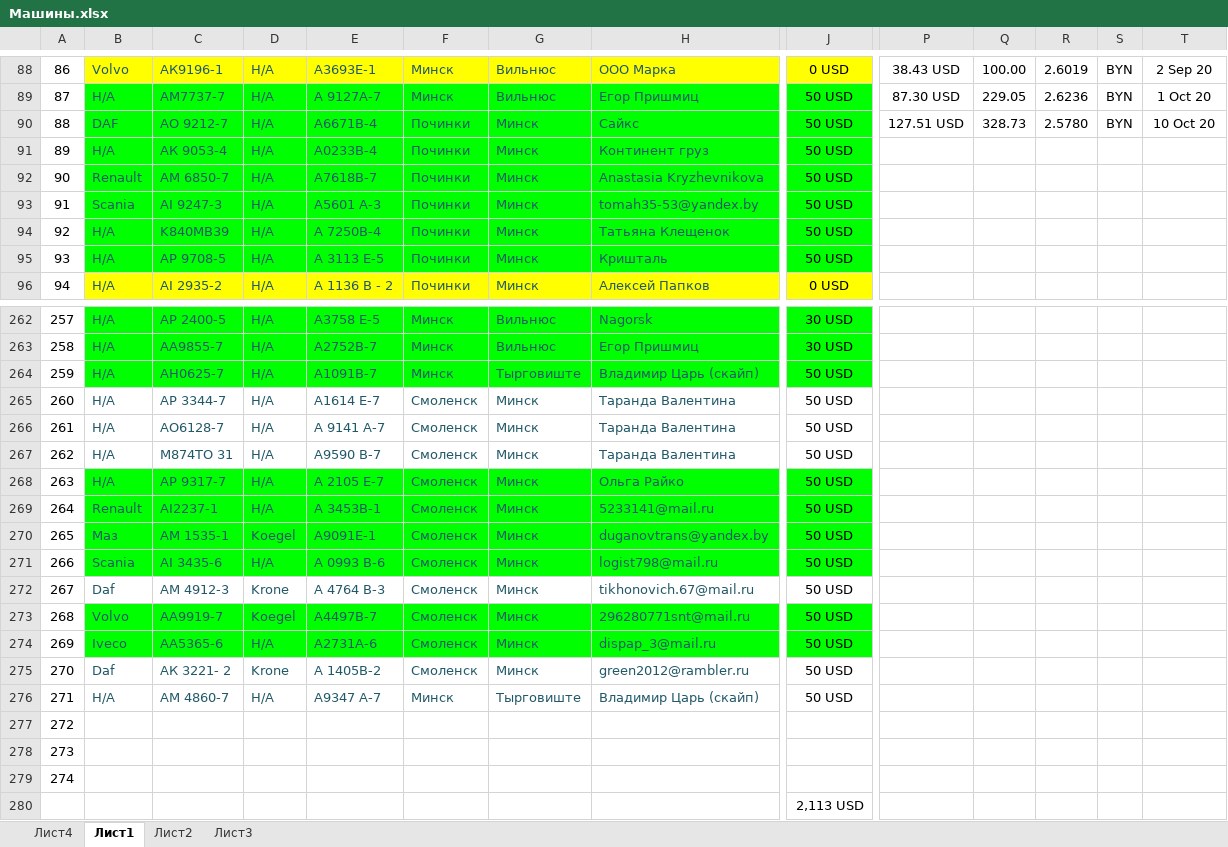
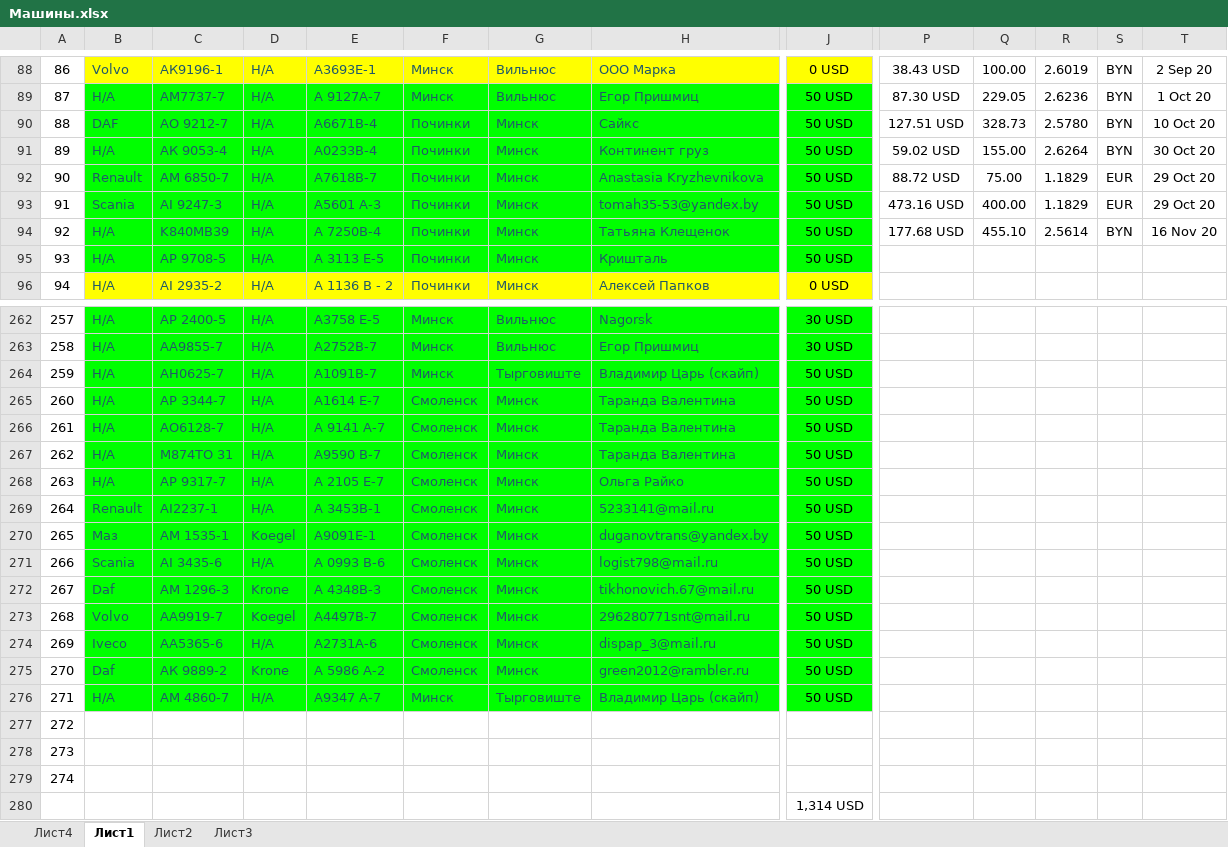
Before and after one commit to rutraq/Logistic, an Excel workbook: Машины.xlsx, sheet Лист1, drawn as a sheet; only a part is shown, gaps mark what is left out; values as stored, in another font and other column widths than the file's, no borders; the diff covers the shown part only; the diff names each change by its address in the sheet, - before the commit and + after, or states it on an @@ line.

Commit message:
Update Машины.xlsx

```diff
--- a/Машины.xlsx (sheet Лист1)
+++ b/Машины.xlsx (sheet Лист1)
-P91: (empty)
+P91: 59.02 USD
-Q91: (empty)
+Q91: 155.00
-R91: (empty)
+R91: 2.6264
-S91: (empty)
+S91: BYN
-T91: (empty)
+T91: 30 Oct 20
-P92: (empty)
+P92: 88.72 USD
-Q92: (empty)
+Q92: 75.00
-R92:R93: (empty)
+R92:R93: 1.1829
-S92:S93: (empty)
+S92:S93: EUR
-T92:T93: (empty)
+T92:T93: 29 Oct 20
-P93: (empty)
+P93: 473.16 USD
-Q93: (empty)
+Q93: 400.00
-P94: (empty)
+P94: 177.68 USD
-Q94: (empty)
+Q94: 455.10
-R94: (empty)
+R94: 2.5614
-S94: (empty)
+S94: BYN
-T94: (empty)
+T94: 16 Nov 20
-B265:J267 fill: none
+B265:J267 fill: #00FF00
-B272:J272 fill: none
+B272:J272 fill: #00FF00
-C272: АМ 4912-3
+C272: АМ 1296-3
-E272: А 4764 В-3
+E272: A 4348B-3
-B275:J276 fill: none
+B275:J276 fill: #00FF00
-C275: АК 3221- 2
+C275: АК 9889-2
-E275: А 1405В-2
+E275: А 5986 А-2
-J280: 2,113 USD
+J280: 1,314 USD
```
Also changed, not shown: cell formats elsewhere in this sheet.
